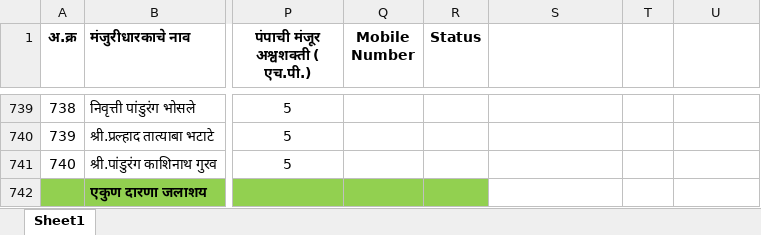
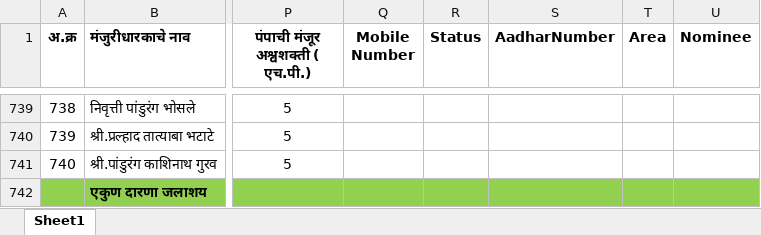
Before and after one commit to sagarpandkar90/DDAM, an Excel workbook: database.xlsx, sheet Sheet1, drawn as a sheet; only a part is shown, gaps mark what is left out; values as stored, in another font and other column widths than the file's, no borders; the diff names each change by its address in the sheet, - before the commit and + after, or states it on an @@ line.

```diff
--- a/database.xlsx (sheet Sheet1)
+++ b/database.xlsx (sheet Sheet1)
-S1: (empty)
+S1: AadharNumber
-T1: (empty)
+T1: Area
-U1: (empty)
+U1: Nominee
-S742:U742 fill: none
+S742:U742 fill: #92D050
```
Also changed, not shown: 6 other files.
